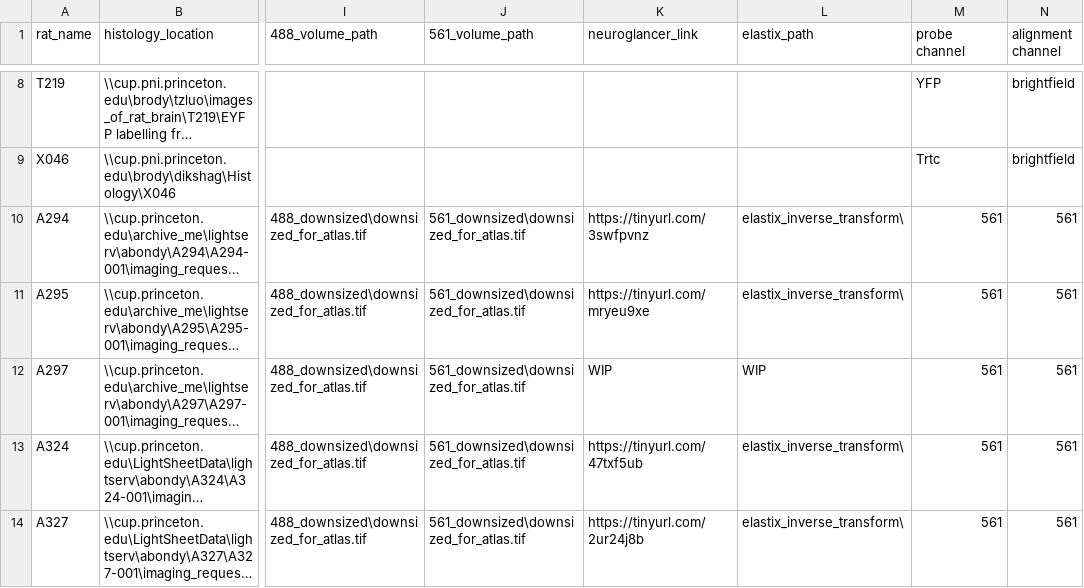
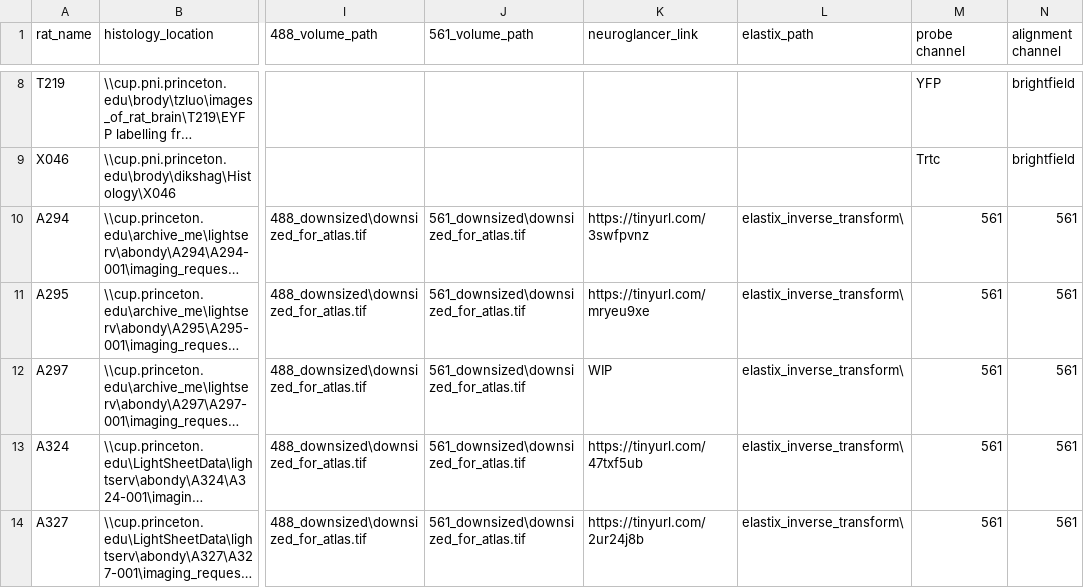
Before and after one commit to Brody-Lab/adrian_striatum_analysis, a CSV file: histology_table.csv, drawn as a sheet; only a part is shown, gaps mark what is left out; long unchanged cells end in …; the diff names each change by its address in the sheet, - before the commit and + after, or states it on an @@ line.

Commit message:
Update histology_table.csv

```diff
--- a/histology_table.csv
+++ b/histology_table.csv
-L12 (elastix_path): WIP
+L12 (elastix_path): elastix_inverse_transform\
```
